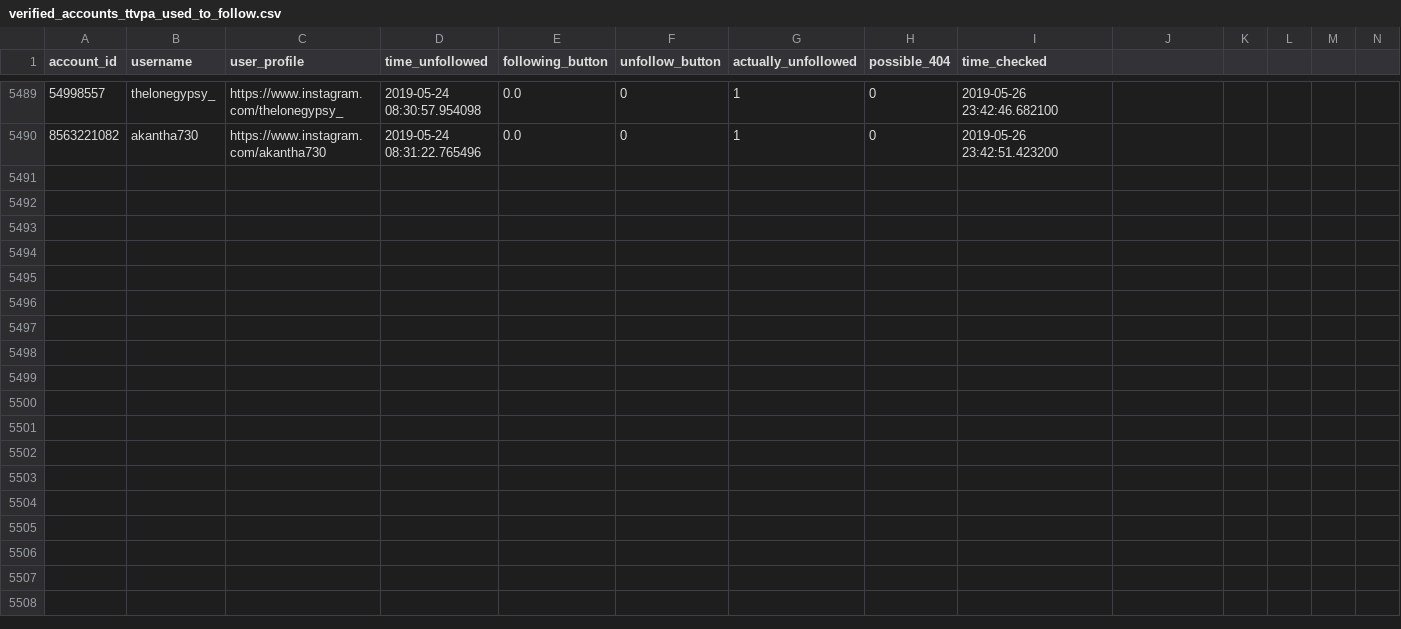
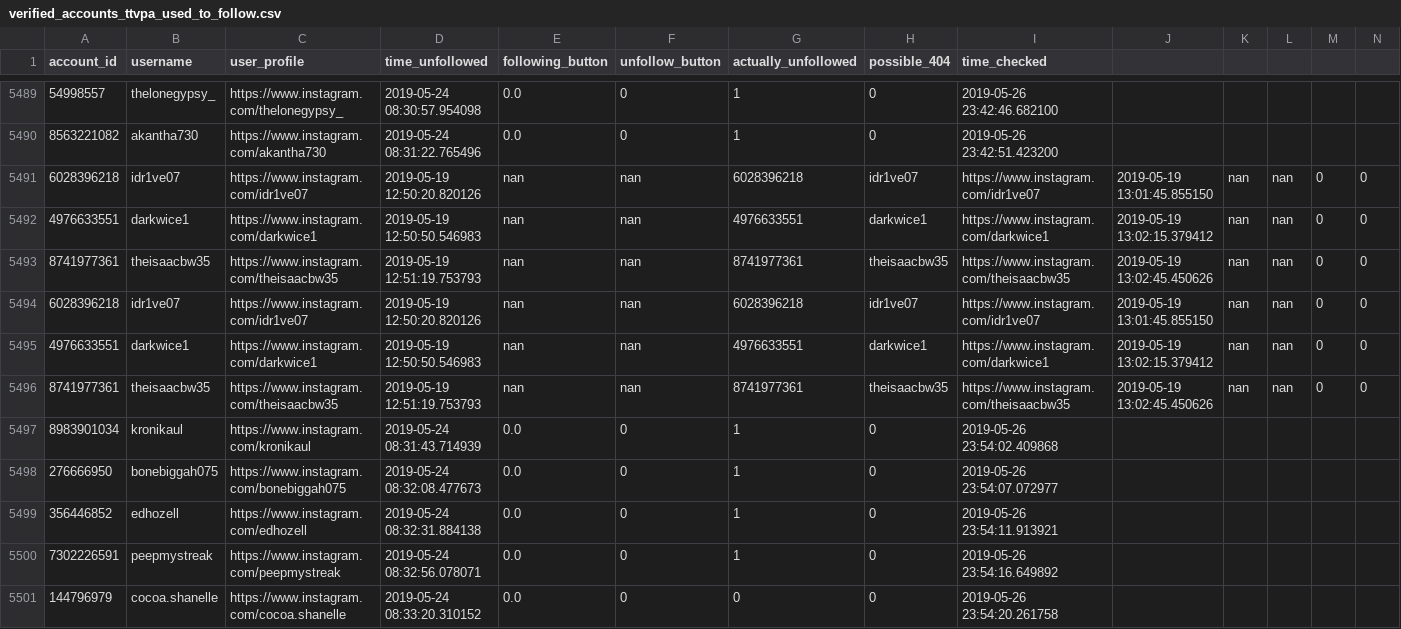
Before and after one commit to gumdropsteve/instagram, a CSV file: data/made/verified_accounts_ttvpa_used_to_follow.csv, drawn as a sheet; only a part is shown, gaps mark what is left out; rows hold the shown columns only; the diff names each change by its address in the sheet, - before the commit and + after, or states it on an @@ line.

Commit message:
zeroth account has been verified ; 20 to go ; 2019-05-26 23:53:37.570194 ----- ok, seems the 6 line issue is affecting 10 accounts

```diff
--- a/data/made/verified_accounts_ttvpa_used_to_follow.csv
+++ b/data/made/verified_accounts_ttvpa_used_to_follow.csv
+row 5491: 6028396218 | idr1ve07 | https://www.instagram.com/idr1ve07 | 2019-05-19 12:50:20.820126 | nan | nan | 6028396218 | idr1ve07 | https://www.instagram.com/idr1ve07 | 2019-05-19 13:01:45.855150 | nan | nan | 0 | 0
+row 5492: 4976633551 | darkwice1 | https://www.instagram.com/darkwice1 | 2019-05-19 12:50:50.546983 | nan | nan | 4976633551 | darkwice1 | https://www.instagram.com/darkwice1 | 2019-05-19 13:02:15.379412 | nan | nan | 0 | 0
+row 5493: 8741977361 | theisaacbw35 | https://www.instagram.com/theisaacbw35 | 2019-05-19 12:51:19.753793 | nan | nan | 8741977361 | theisaacbw35 | https://www.instagram.com/theisaacbw35 | 2019-05-19 13:02:45.450626 | nan | nan | 0 | 0
+row 5494: 6028396218 | idr1ve07 | https://www.instagram.com/idr1ve07 | 2019-05-19 12:50:20.820126 | nan | nan | 6028396218 | idr1ve07 | https://www.instagram.com/idr1ve07 | 2019-05-19 13:01:45.855150 | nan | nan | 0 | 0
+row 5495: 4976633551 | darkwice1 | https://www.instagram.com/darkwice1 | 2019-05-19 12:50:50.546983 | nan | nan | 4976633551 | darkwice1 | https://www.instagram.com/darkwice1 | 2019-05-19 13:02:15.379412 | nan | nan | 0 | 0
+row 5496: 8741977361 | theisaacbw35 | https://www.instagram.com/theisaacbw35 | 2019-05-19 12:51:19.753793 | nan | nan | 8741977361 | theisaacbw35 | https://www.instagram.com/theisaacbw35 | 2019-05-19 13:02:45.450626 | nan | nan | 0 | 0
+row 5497: 8983901034 | kronikaul | https://www.instagram.com/kronikaul | 2019-05-24 08:31:43.714939 | 0.0 | 0 | 1 | 0 | 2019-05-26 23:54:02.409868
+row 5498: 276666950 | bonebiggah075 | https://www.instagram.com/bonebiggah075 | 2019-05-24 08:32:08.477673 | 0.0 | 0 | 1 | 0 | 2019-05-26 23:54:07.072977
+row 5499: 356446852 | edhozell | https://www.instagram.com/edhozell | 2019-05-24 08:32:31.884138 | 0.0 | 0 | 1 | 0 | 2019-05-26 23:54:11.913921
+row 5500: 7302226591 | peepmystreak | https://www.instagram.com/peepmystreak | 2019-05-24 08:32:56.078071 | 0.0 | 0 | 1 | 0 | 2019-05-26 23:54:16.649892
+row 5501: 144796979 | cocoa.shanelle | https://www.instagram.com/cocoa.shanelle | 2019-05-24 08:33:20.310152 | 0.0 | 0 | 0 | 0 | 2019-05-26 23:54:20.261758
```
